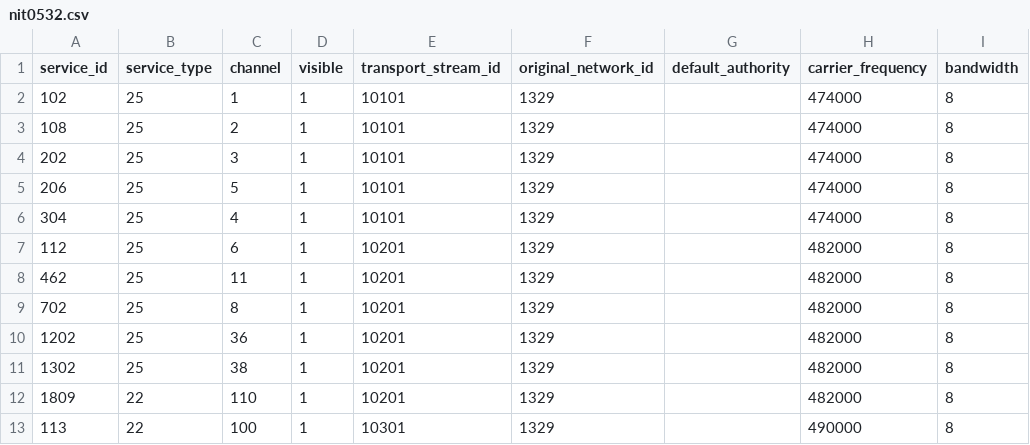
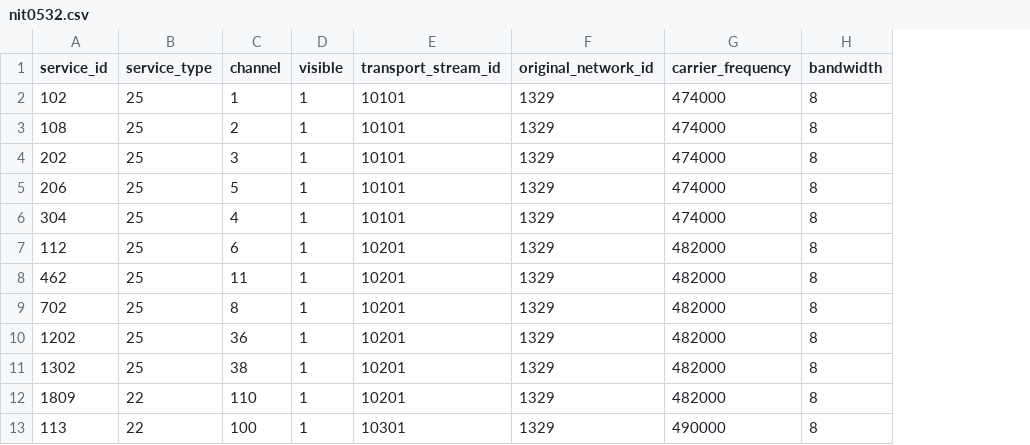
Before and after one commit to moonlightz/meo-epg, a CSV file: nit0532.csv, drawn as a sheet; only a part is shown; the diff names each change by its address in the sheet, - before the commit and + after, or states it on an @@ line.

```diff
--- a/nit0532.csv
+++ b/nit0532.csv
-column G (default_authority), empty
```
Also changed, not shown: 7 other files.
